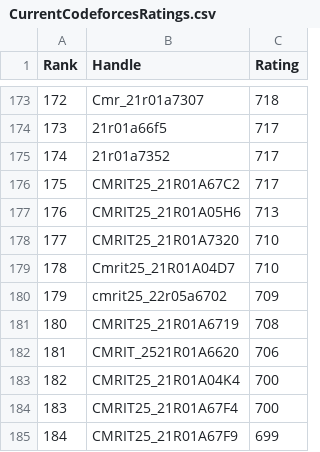
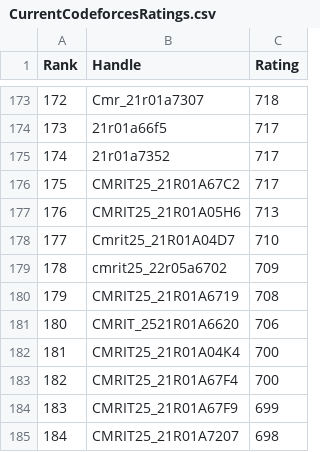
Before and after one commit to dog-broad/CodeforcesRankingGUI, a CSV file: Leaderboards/CurrentCodeforcesRatings.csv, drawn as a sheet; only a part is shown, gaps mark what is left out; the shorter side is filled out with more unchanged rows; removed rows and columns are numbered as before the commit, all else as after; the diff names each change by its address in the sheet, - before the commit and + after, or states it on an @@ line.

```diff
--- a/Leaderboards/CurrentCodeforcesRatings.csv
+++ b/Leaderboards/CurrentCodeforcesRatings.csv
-row 178: 177 | CMRIT25_21R01A7320 | 710
@@ column A (Rank) renumbered from row 178 down @@
```
